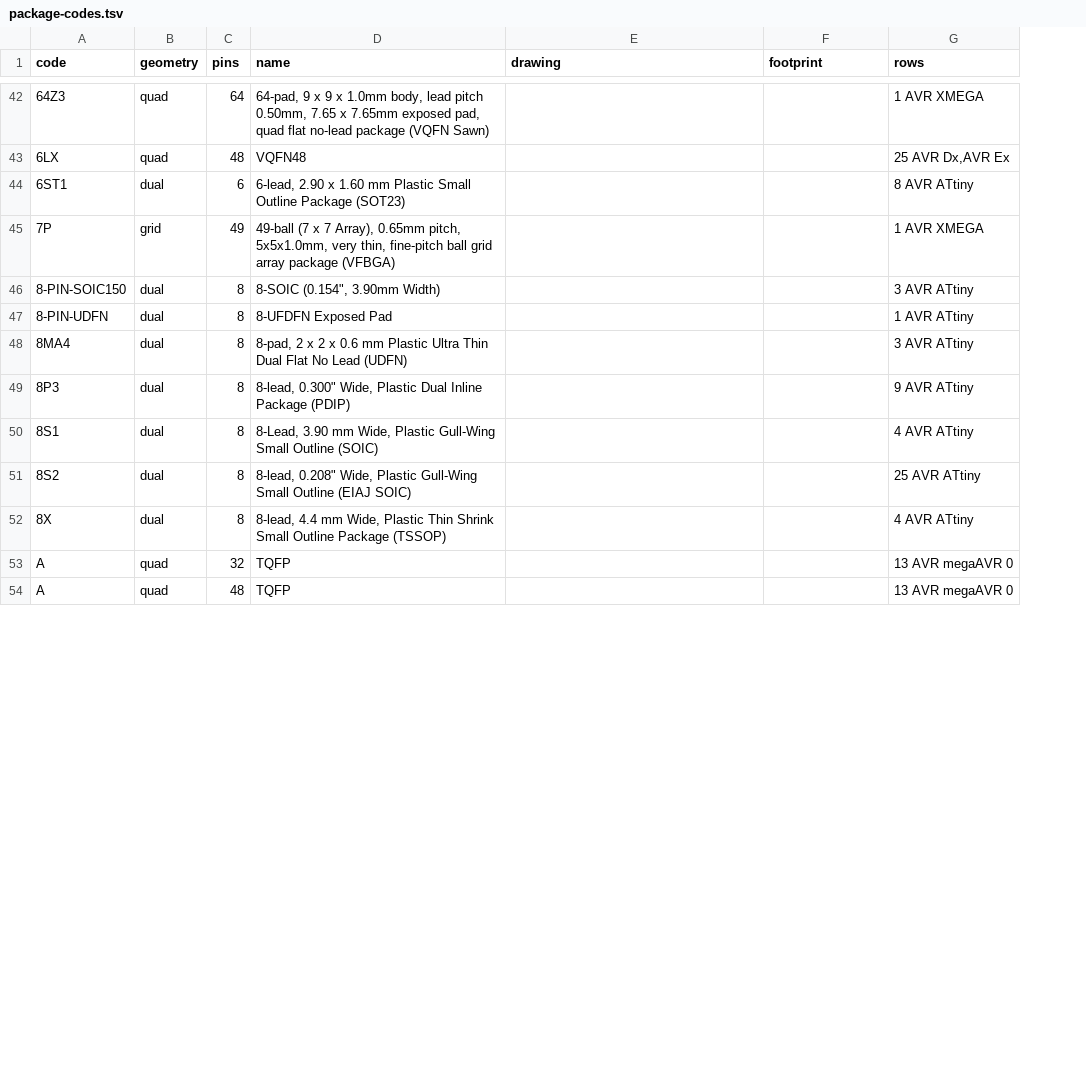
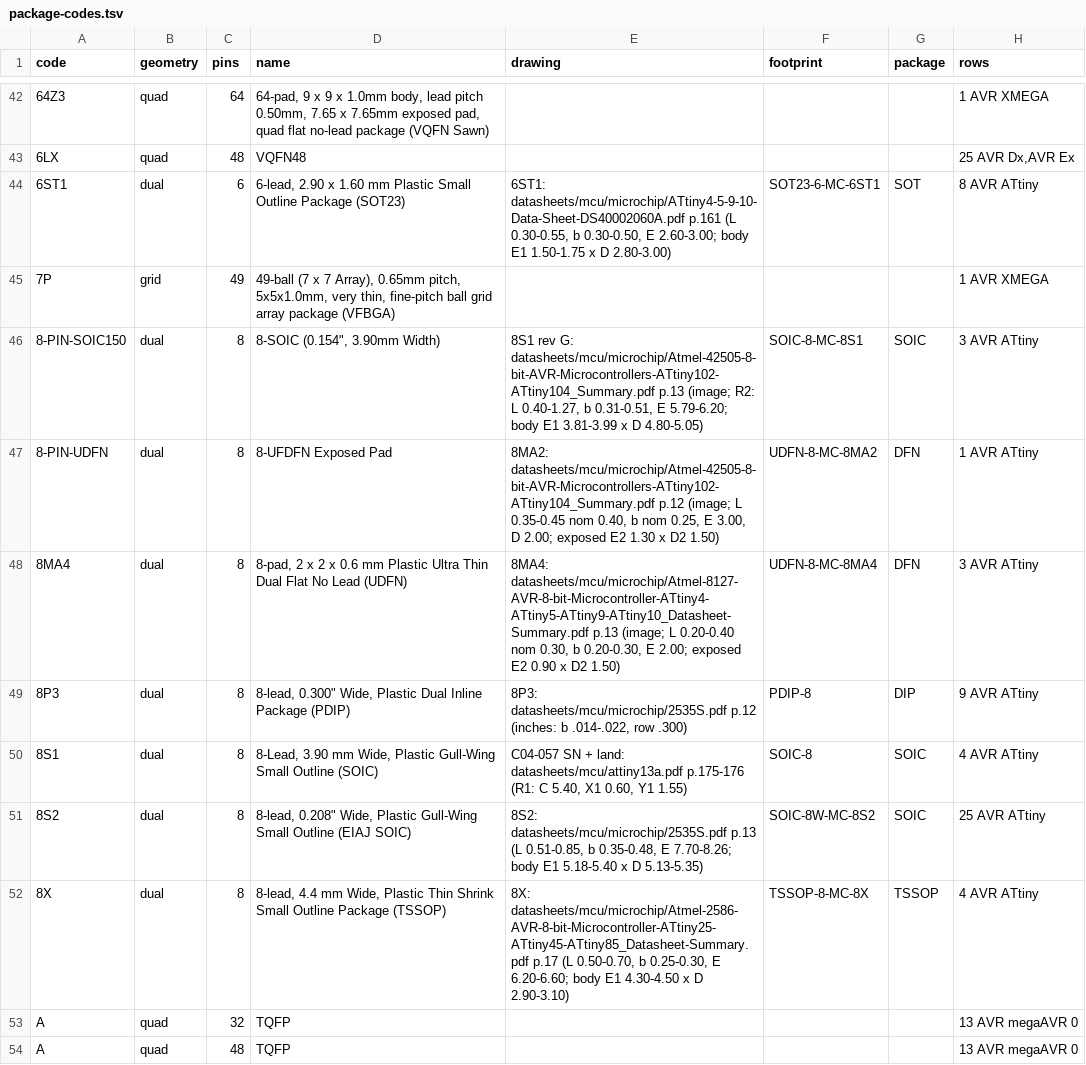
Before and after one commit to zaun/schematical, a TSV file: planning/plan-36-data/package-codes.tsv, drawn as a sheet; only a part is shown, gaps mark what is left out; the diff covers the shown part only; the diff names each change by its address in the sheet, - before the commit and + after, or states it on an @@ line.

Commit message:
plan-36-C: dual-row and small footprints: drawings.json from every add-row datasheet, fp-pages, 22 codes reuse a footprint, 13 new (footprints-C.json, loader ok)

```diff
--- a/planning/plan-36-data/package-codes.tsv
+++ b/planning/plan-36-data/package-codes.tsv
+column G (package), rows 44-52: SOT |  | SOIC | DFN | DFN | DIP | SOIC | SOIC | TSSOP
-E44 (drawing): (empty)
+E44 (drawing): 6ST1: datasheets/mcu/microchip/ATtiny4-5-9-10-Data-Sheet-DS40002060A.pdf p.161 (L 0.30-0.55, b 0.30-0.50, E 2.60-3.00; body E1 1.50-1.75 x D 2.80-3.00)
-F44 (footprint): (empty)
+F44 (footprint): SOT23-6-MC-6ST1
-E46 (drawing): (empty)
+E46 (drawing): 8S1 rev G: datasheets/mcu/microchip/Atmel-42505-8-bit-AVR-Microcontrollers-ATtiny102-ATtiny104_Summary.pdf p.13 (image; R2: L 0.40-1.27, b 0.31-0.51, E 5.79-6.20; body E1 3.81-3.99 x D 4.80-5.05)
-F46 (footprint): (empty)
+F46 (footprint): SOIC-8-MC-8S1
-E47 (drawing): (empty)
+E47 (drawing): 8MA2: datasheets/mcu/microchip/Atmel-42505-8-bit-AVR-Microcontrollers-ATtiny102-ATtiny104_Summary.pdf p.12 (image; L 0.35-0.45 nom 0.40, b nom 0.25, E 3.00, D 2.00; exposed E2 1.30 x D2 1.50)
-F47 (footprint): (empty)
+F47 (footprint): UDFN-8-MC-8MA2
-E48 (drawing): (empty)
+E48 (drawing): 8MA4: datasheets/mcu/microchip/Atmel-8127-AVR-8-bit-Microcontroller-ATtiny4-ATtiny5-ATtiny9-ATtiny10_Datasheet-Summary.pdf p.13 (image; L 0.20-0.40 nom 0.30, b 0.20-0.30, E 2.00; exposed E2 0.90 x D2 1.50)
-F48 (footprint): (empty)
+F48 (footprint): UDFN-8-MC-8MA4
-E49 (drawing): (empty)
+E49 (drawing): 8P3: datasheets/mcu/microchip/2535S.pdf p.12 (inches: b .014-.022, row .300)
-F49 (footprint): (empty)
+F49 (footprint): PDIP-8
-E50 (drawing): (empty)
+E50 (drawing): C04-057 SN + land: datasheets/mcu/attiny13a.pdf p.175-176 (R1: C 5.40, X1 0.60, Y1 1.55)
-F50 (footprint): (empty)
+F50 (footprint): SOIC-8
-E51 (drawing): (empty)
+E51 (drawing): 8S2: datasheets/mcu/microchip/2535S.pdf p.13 (L 0.51-0.85, b 0.35-0.48, E 7.70-8.26; body E1 5.18-5.40 x D 5.13-5.35)
-F51 (footprint): (empty)
+F51 (footprint): SOIC-8W-MC-8S2
-E52 (drawing): (empty)
+E52 (drawing): 8X: datasheets/mcu/microchip/Atmel-2586-AVR-8-bit-Microcontroller-ATtiny25-ATtiny45-ATtiny85_Datasheet-Summary.pdf p.17 (L 0.50-0.70, b 0.25-0.30, E 6.20-6.60; body E1 4.30-4.50 x D 2.90-3.10)
-F52 (footprint): (empty)
+F52 (footprint): TSSOP-8-MC-8X
```
Also changed, not shown: 54 edited cells elsewhere in this file, 12 other files.
